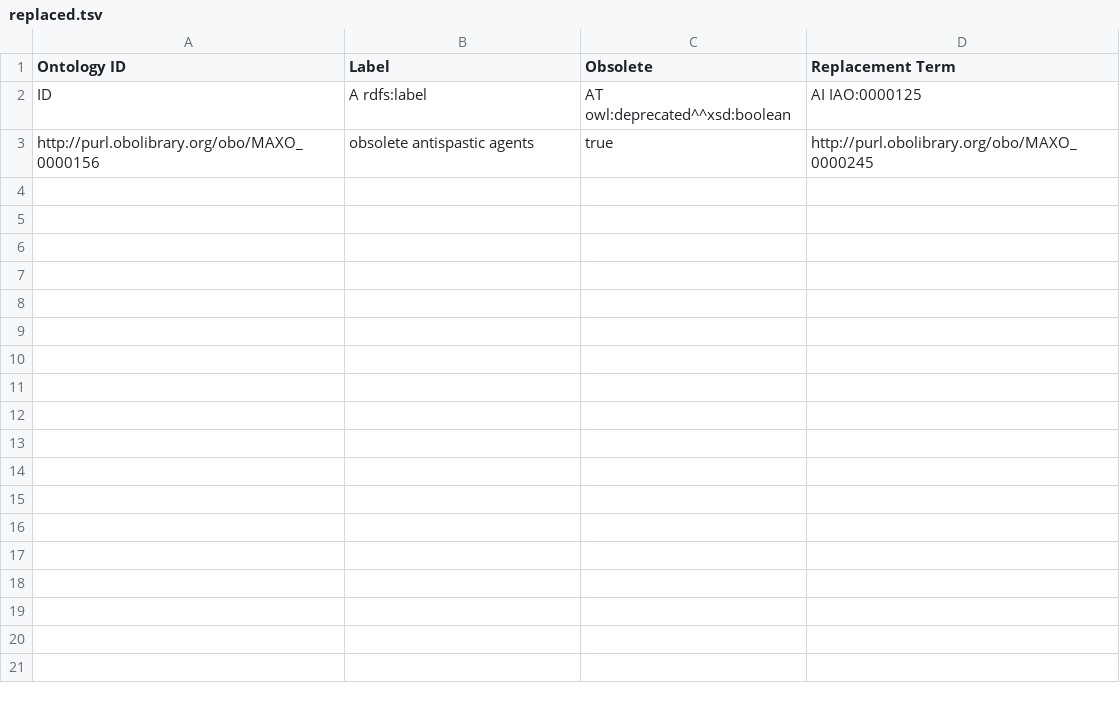
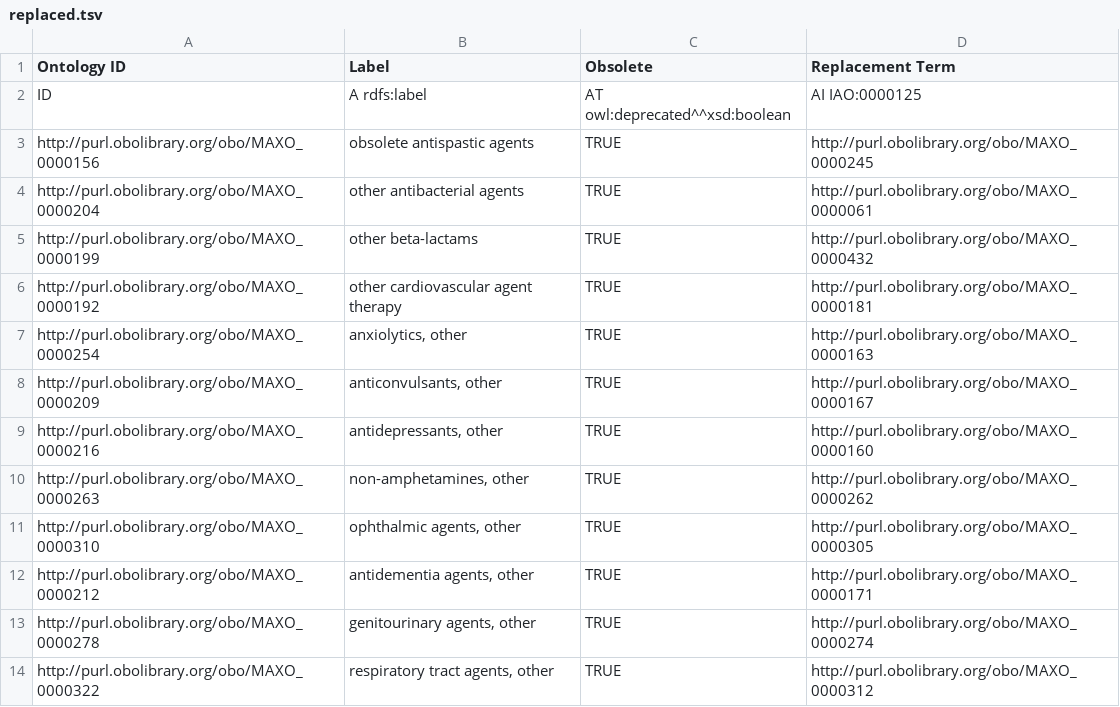
Before and after one commit to monarch-initiative/MAxO, a TSV file: src/templates/replaced.tsv, drawn as a sheet.

Commit message:
Merged/replaced 'other' agents with parent terms.
other antibacterial agents
other beta-lactams
other cardiovascular agent therapy
anxiolytics, other
anticonvulsants, other
antidepressants, other
non-amphetamines, other
ophthalmic agents, other
antidementia agents, other
genitourinary agents, other
respiratory tract agents, other

```diff
--- a/src/templates/replaced.tsv
+++ b/src/templates/replaced.tsv
@@ -2,2 +2,13 @@ Ontology ID	Label	Obsolete	Replacement Term
 ID	A rdfs:label	AT owl:deprecated^^xsd:boolean	AI IAO:0000125
-http://purl.obolibrary.org/obo/MAXO_0000156	obsolete antispastic agents	true	http://purl.obolibrary.org/obo/MAXO_0000245
+http://purl.obolibrary.org/obo/MAXO_0000156	obsolete antispastic agents	TRUE	http://purl.obolibrary.org/obo/MAXO_0000245
+http://purl.obolibrary.org/obo/MAXO_0000204	other antibacterial agents	TRUE	http://purl.obolibrary.org/obo/MAXO_0000061
+http://purl.obolibrary.org/obo/MAXO_0000199	other beta-lactams	TRUE	http://purl.obolibrary.org/obo/MAXO_0000432
+http://purl.obolibrary.org/obo/MAXO_0000192	other cardiovascular agent therapy	TRUE	http://purl.obolibrary.org/obo/MAXO_0000181
+http://purl.obolibrary.org/obo/MAXO_0000254	"anxiolytics, other"	TRUE	http://purl.obolibrary.org/obo/MAXO_0000163
+http://purl.obolibrary.org/obo/MAXO_0000209	"anticonvulsants, other"	TRUE	http://purl.obolibrary.org/obo/MAXO_0000167
+http://purl.obolibrary.org/obo/MAXO_0000216	"antidepressants, other"	TRUE	http://purl.obolibrary.org/obo/MAXO_0000160
+http://purl.obolibrary.org/obo/MAXO_0000263	"non-amphetamines, other"	TRUE	http://purl.obolibrary.org/obo/MAXO_0000262
+http://purl.obolibrary.org/obo/MAXO_0000310	"ophthalmic agents, other"	TRUE	http://purl.obolibrary.org/obo/MAXO_0000305
+http://purl.obolibrary.org/obo/MAXO_0000212	"antidementia agents, other"	TRUE	http://purl.obolibrary.org/obo/MAXO_0000171
+http://purl.obolibrary.org/obo/MAXO_0000278	"genitourinary agents, other"	TRUE	http://purl.obolibrary.org/obo/MAXO_0000274
+http://purl.obolibrary.org/obo/MAXO_0000322	"respiratory tract agents, other"	TRUE	http://purl.obolibrary.org/obo/MAXO_0000312
```
Also changed, not shown: 1 other file.
